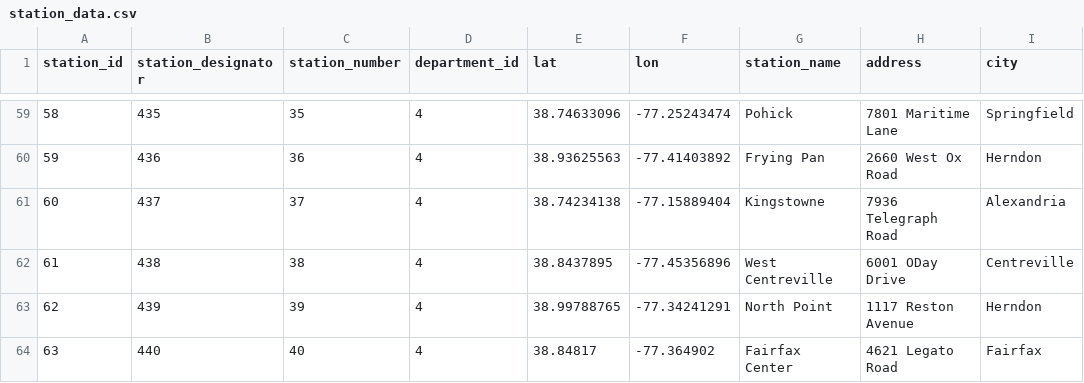
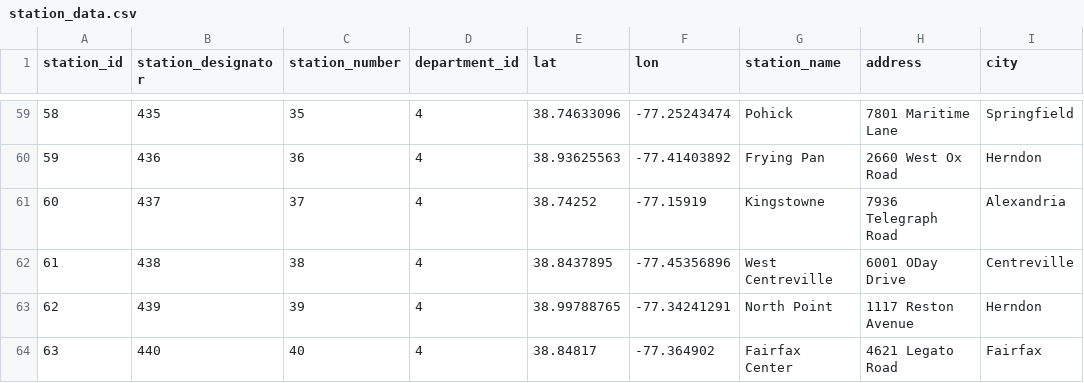
Before and after one commit to ldrotos1/fire-app-database, a CSV file: data/station_data.csv, drawn as a sheet; only a part is shown, gaps mark what is left out; the diff names each change by its address in the sheet, - before the commit and + after, or states it on an @@ line.

Commit message:
Updated station location

```diff
--- a/data/station_data.csv
+++ b/data/station_data.csv
-E61 (lat): 38.74234138
+E61 (lat): 38.74252
-F61 (lon): -77.15889404
+F61 (lon): -77.15919
```
